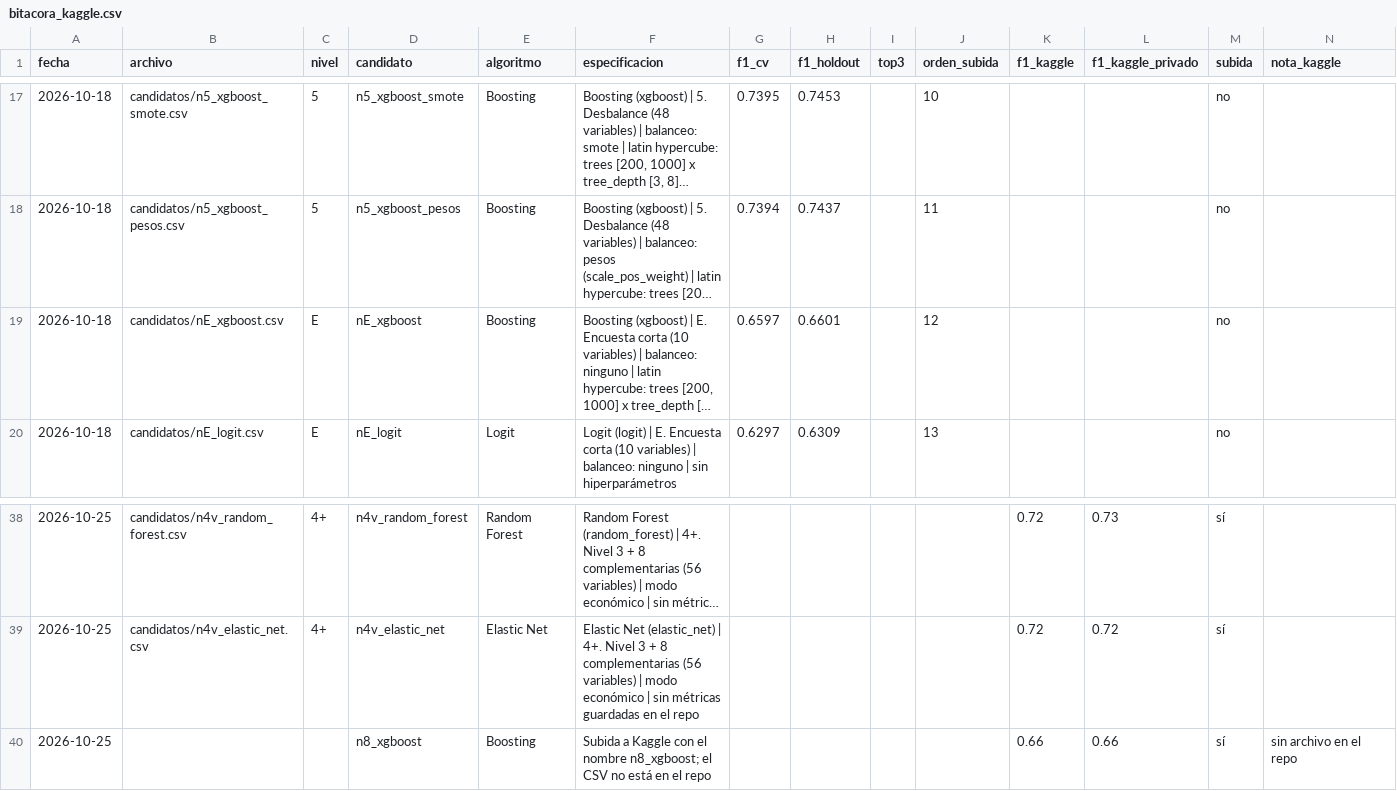
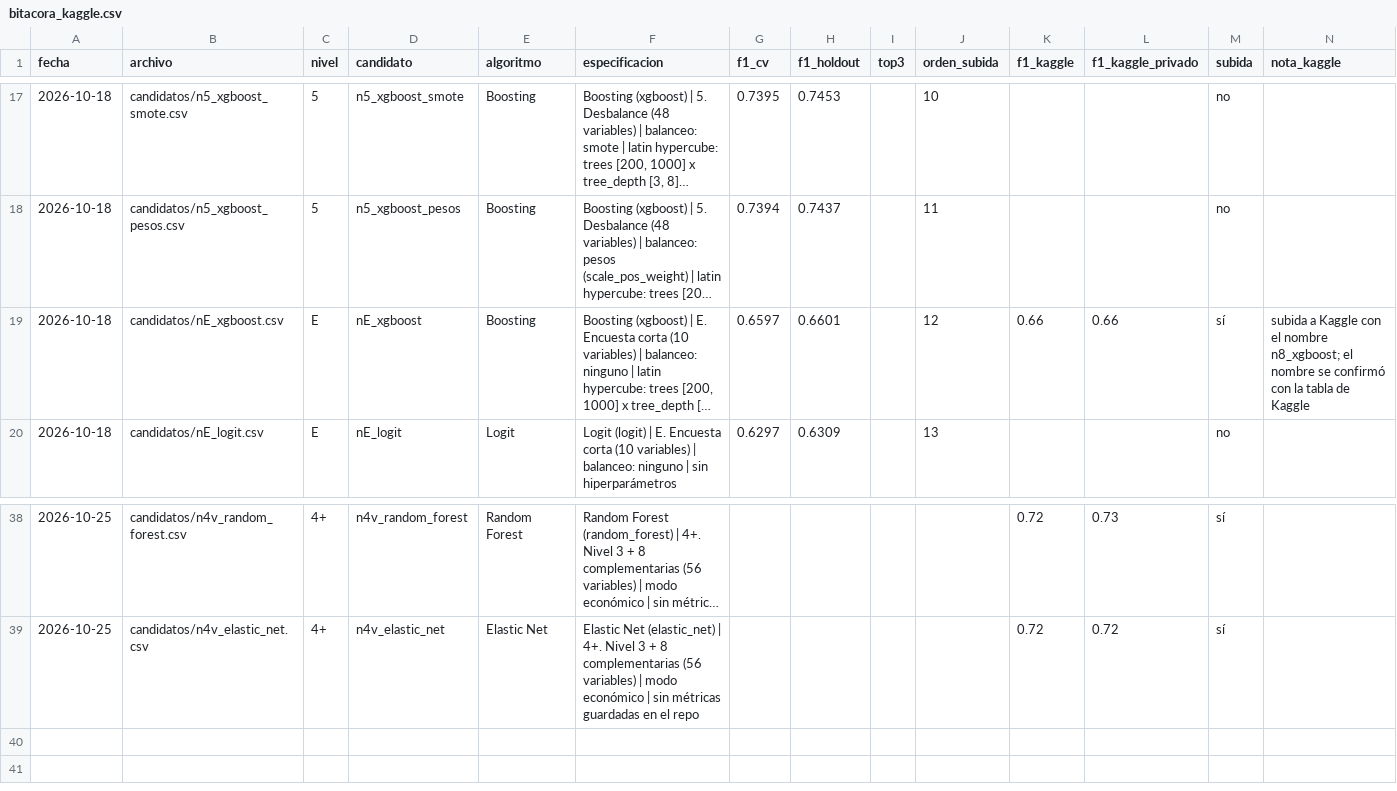
Before and after one commit to Stebandido77/problem-set-2, a CSV file: stores/submissions/bitacora_kaggle.csv, drawn as a sheet; only a part is shown, gaps mark what is left out; long unchanged cells end in …; the diff names each change by its address in the sheet, - before the commit and + after, or states it on an @@ line.

Commit message:
Enfoca el takeaway de best 10 en la subcobertura ponderada, vincula la submission n8_xgboost de Kaggle a nE_xgboost en la bitácora y agrega el F1 de Kaggle de la encuesta corta al pie de best 12

```diff
--- a/stores/submissions/bitacora_kaggle.csv
+++ b/stores/submissions/bitacora_kaggle.csv
-K19 (f1_kaggle): (empty)
+K19 (f1_kaggle): 0.66
-L19 (f1_kaggle_privado): (empty)
+L19 (f1_kaggle_privado): 0.66
-M19 (subida): no
+M19 (subida): sí
-N19 (nota_kaggle): (empty)
+N19 (nota_kaggle): subida a Kaggle con el nombre n8_xgboost; el nombre se confirmó con la tabla de Kaggle
-row 40: 2026-10-25 |  |  | n8_xgboost | Boosting | Subida a Kaggle con el nombre n8_xgboost; el CSV no está en el repo |  |  |  |  | 0.66 | 0.66 | sí | sin archivo en el repo
```
Also changed, not shown: 5 other files.
